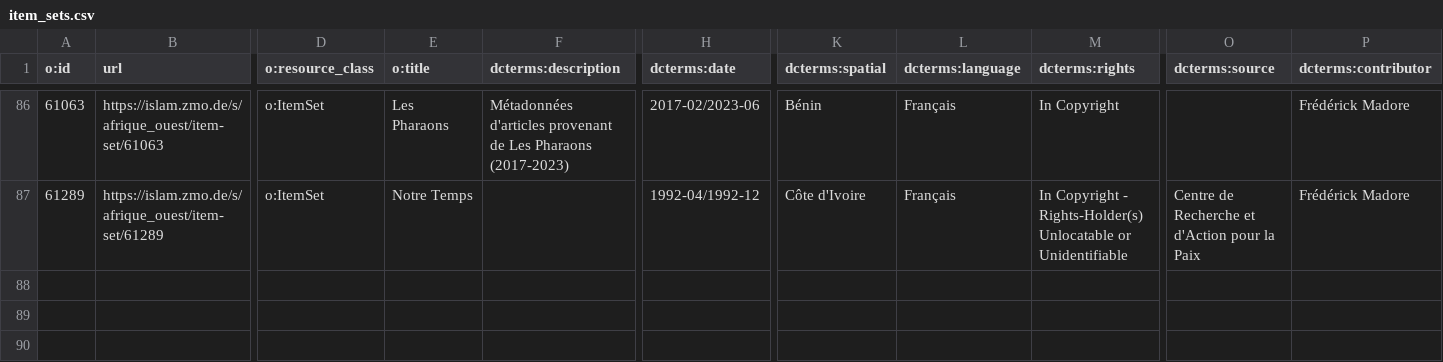
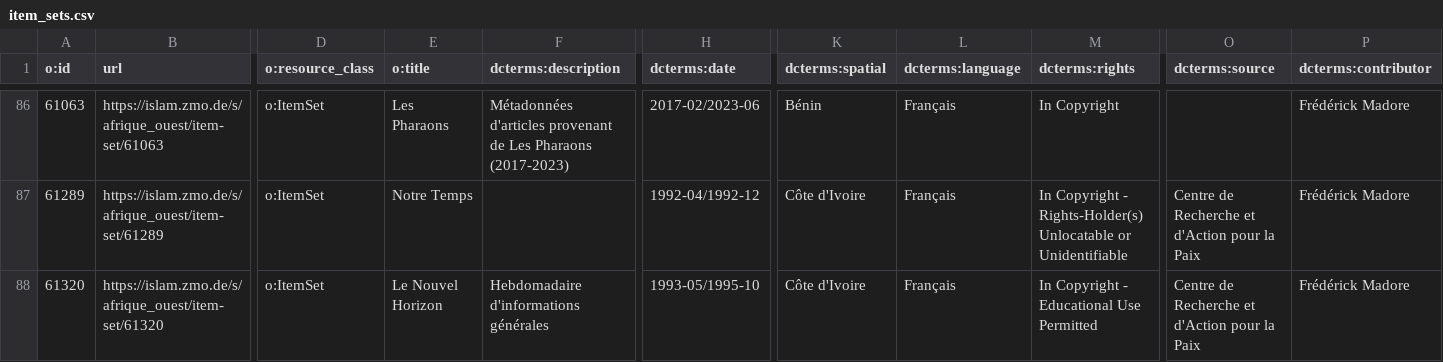
Before and after one commit to fmadore/Islam-West-Africa-Collection, a CSV file: Metadata/CSV/item_sets.csv, drawn as a sheet; only a part is shown, gaps mark what is left out; rows hold the shown columns only; the diff names each change by its address in the sheet, - before the commit and + after, or states it on an @@ line.

Commit message:
Update metadata

```diff
--- a/Metadata/CSV/item_sets.csv
+++ b/Metadata/CSV/item_sets.csv
+row 88: 61320 | https://islam.zmo.de/s/afrique_ouest/item-set/61320 | o:ItemSet | Le Nouvel Horizon | Hebdomadaire d'informations générales | 1993-05/1995-10 | Côte d'Ivoire | Français | In Copyright - Educational Use Permitted | Centre de Recherche et d'Action pour la Paix | Frédérick Madore
```
Also changed, not shown: 1 other file.
